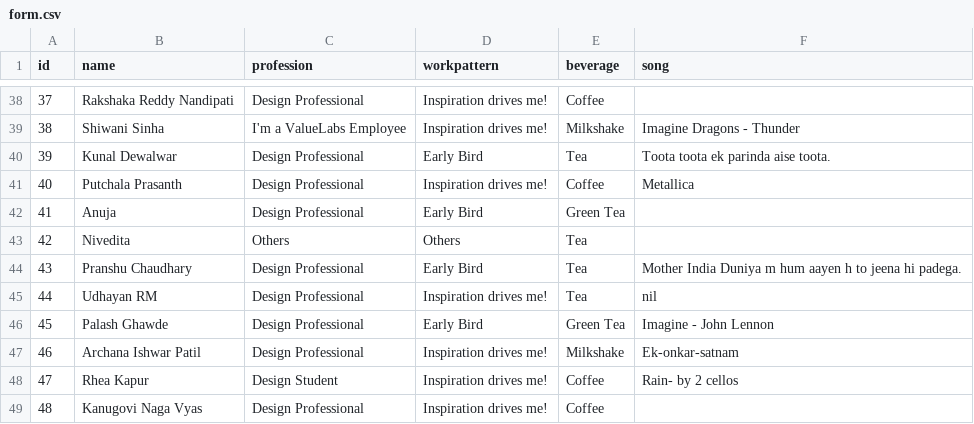
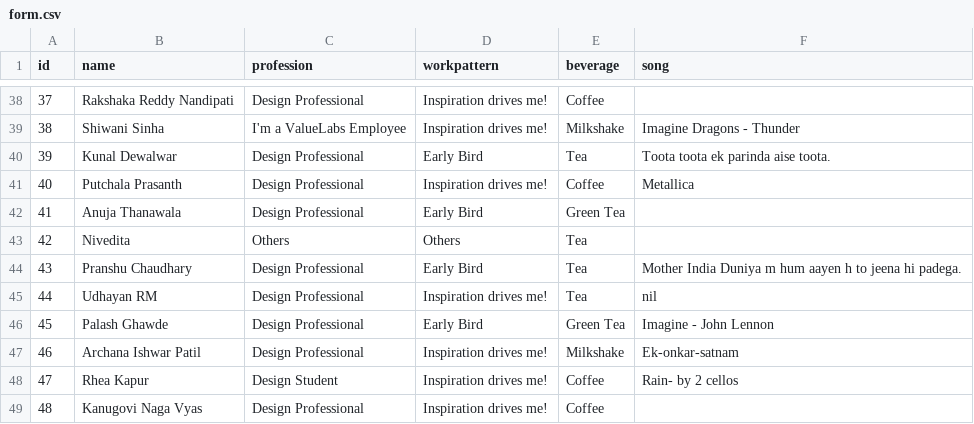
Before and after one commit to sarweshshah/lumen-id, a CSV file: data/form.csv, drawn as a sheet; only a part is shown, gaps mark what is left out.

```diff
--- a/data/form.csv
+++ b/data/form.csv
@@ -41,3 +41,3 @@ id,name,profession,workpattern,beverage,song
 40,Putchala Prasanth,Design Professional,Inspiration drives me!,Coffee,Metallica
-41,Anuja,Design Professional,Early Bird,Green Tea,
+41,Anuja Thanawala,Design Professional,Early Bird,Green Tea,
 42,Nivedita,Others,Others,Tea,
```
Also changed, not shown: 4 other files.
